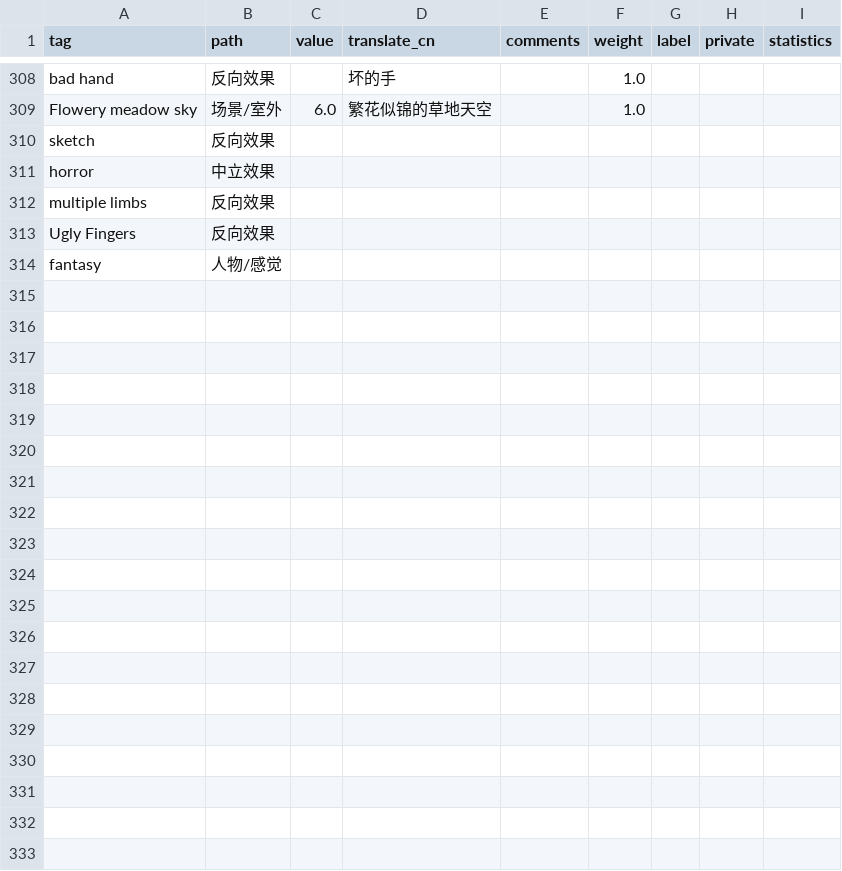
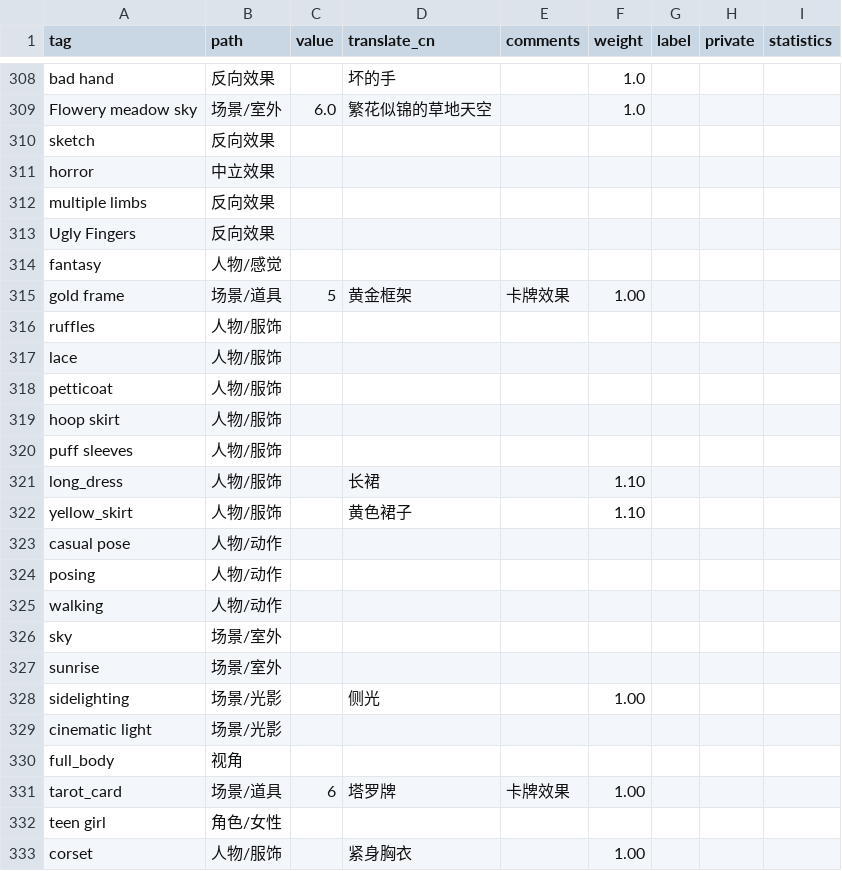
Before and after one commit to SleepySoft/StableDiffusionTagsManager, a CSV file: public.csv, drawn as a sheet; only a part is shown, gaps mark what is left out; the diff covers the shown part only; the diff names each change by its address in the sheet, - before the commit and + after, or states it on an @@ line.

Commit message:
Add more db

```diff
--- a/public.csv
+++ b/public.csv
+row 315: gold frame | 场景/道具 | 5 | 黄金框架 | 卡牌效果 | 1.00
+row 316: ruffles | 人物/服饰
+row 317: lace | 人物/服饰
+row 318: petticoat | 人物/服饰
+row 319: hoop skirt | 人物/服饰
+row 320: puff sleeves | 人物/服饰
+row 321: long_dress | 人物/服饰 |  | 长裙 |  | 1.10
+row 322: yellow_skirt | 人物/服饰 |  | 黄色裙子 |  | 1.10
+row 323: casual pose | 人物/动作
+row 324: posing | 人物/动作
+row 325: walking | 人物/动作
+row 326: sky | 场景/室外
+row 327: sunrise | 场景/室外
+row 328: sidelighting | 场景/光影 |  | 侧光 |  | 1.00
+row 329: cinematic light | 场景/光影
+row 330: full_body | 视角
+row 331: tarot_card | 场景/道具 | 6 | 塔罗牌 | 卡牌效果 | 1.00
+row 332: teen girl | 角色/女性
+row 333: corset | 人物/服饰 |  | 紧身胸衣 |  | 1.00
```
Also changed, not shown: 13 added rows elsewhere in this file.
